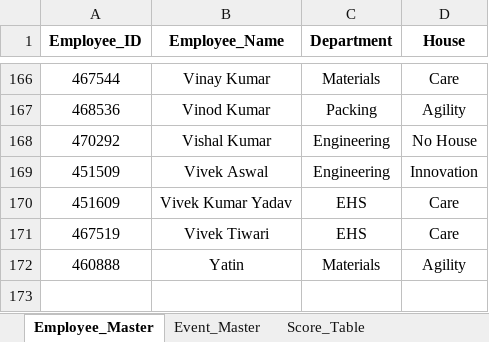
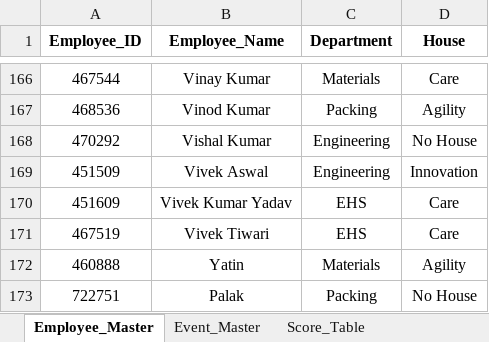
Before and after one commit to Rajji212/wellness-dashboard, an Excel workbook: Employee_Wellness_Scoring_System.xlsx, sheet Employee_Master, drawn as a sheet; only a part is shown, gaps mark what is left out; values as stored, in another font and other column widths than the file's, no borders; conditional formats not drawn; the diff names each change by its address in the sheet, - before the commit and + after, or states it on an @@ line.

```diff
--- a/Employee_Wellness_Scoring_System.xlsx (sheet Employee_Master)
+++ b/Employee_Wellness_Scoring_System.xlsx (sheet Employee_Master)
+row 173: 722751 | Palak | Packing | No House
```
Also changed, not shown: sheet Participation_Entry, sheet Leaderboard, sheet Event_Master.
